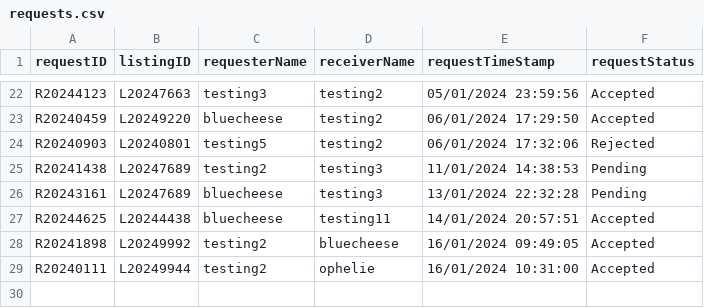
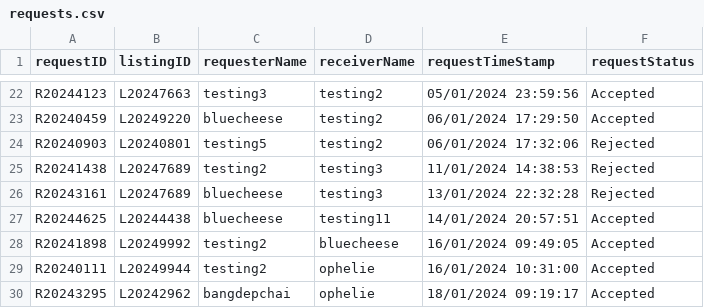
Before and after one commit to bleuucheese/EEET2482-COSC2082-2023C-GROUP14-TIMEBANKAPP, a CSV file: src/databases/requests.csv, drawn as a sheet; only a part is shown, gaps mark what is left out.

```diff
--- a/src/databases/requests.csv
+++ b/src/databases/requests.csv
@@ -24,4 +24,4 @@ R20240459,L20249220,bluecheese,testing2,06/01/2024 17:29:50,Accepted
 R20240903,L20240801,testing5,testing2,06/01/2024 17:32:06,Rejected
-R20241438,L20247689,testing2,testing3,11/01/2024 14:38:53,Pending
-R20243161,L20247689,bluecheese,testing3,13/01/2024 22:32:28,Pending
+R20241438,L20247689,testing2,testing3,11/01/2024 14:38:53,Rejected
+R20243161,L20247689,bluecheese,testing3,13/01/2024 22:32:28,Rejected
 R20244625,L20244438,bluecheese,testing11,14/01/2024 20:57:51,Accepted
@@ -29 +29,2 @@ R20241898,L20249992,testing2,bluecheese,16/01/2024 09:49:05,Accepted
 R20240111,L20249944,testing2,ophelie,16/01/2024 10:31:00,Accepted
+R20243295,L20242962,bangdepchai,ophelie,18/01/2024 09:19:17,Accepted
```
Also changed, not shown: src/databases/listings.csv, src/databases/skills.csv, 7 other files.
